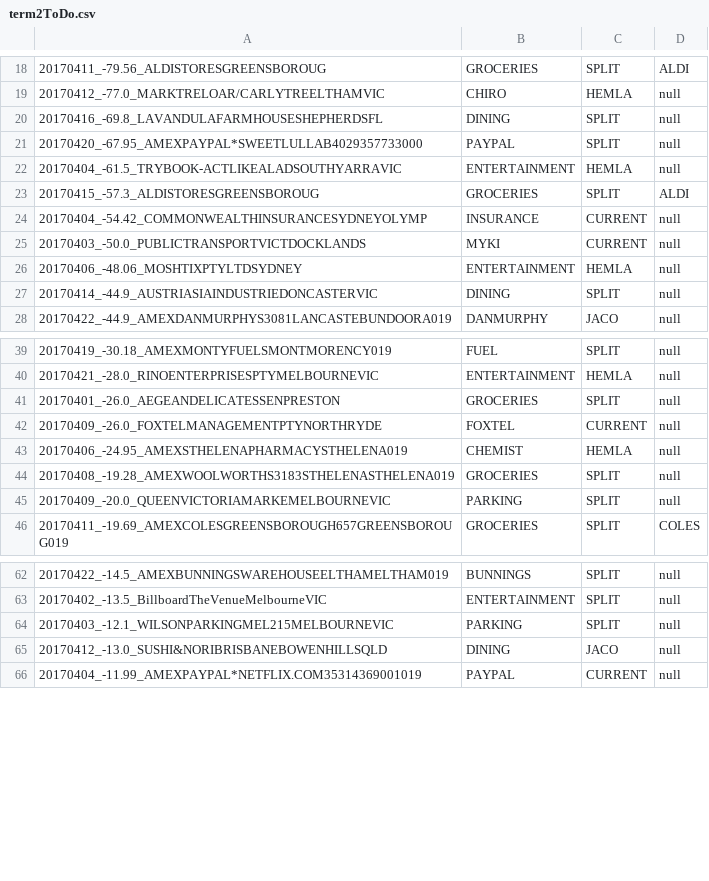
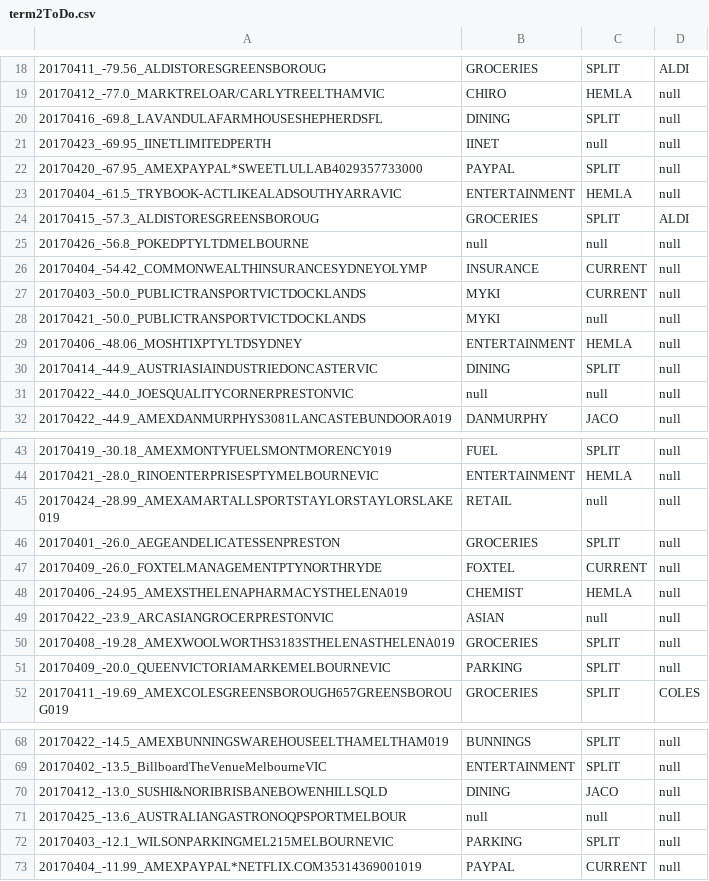
Before and after one commit to immelja/spentrack, a CSV file: term2ToDo.csv, drawn as a sheet; only a part is shown, gaps mark what is left out; the diff covers the shown part only.

Commit message:
wip

```diff
--- a/term2ToDo.csv
+++ b/term2ToDo.csv
@@ -20,2 +20,3 @@
 20170416_-69.8_LAVANDULAFARMHOUSESHEPHERDSFL|DINING|SPLIT|null
+20170423_-69.95_IINETLIMITEDPERTH|IINET|null|null
 20170420_-67.95_AMEXPAYPAL*SWEETLULLAB4029357733000|PAYPAL|SPLIT|null
@@ -23,6 +24,9 @@
 20170415_-57.3_ALDISTORESGREENSBOROUG|GROCERIES|SPLIT|ALDI
+20170426_-56.8_POKEDPTYLTDMELBOURNE|null|null|null
 20170404_-54.42_COMMONWEALTHINSURANCESYDNEYOLYMP|INSURANCE|CURRENT|null
 20170403_-50.0_PUBLICTRANSPORTVICTDOCKLANDS|MYKI|CURRENT|null
+20170421_-50.0_PUBLICTRANSPORTVICTDOCKLANDS|MYKI|null|null
 20170406_-48.06_MOSHTIXPTYLTDSYDNEY|ENTERTAINMENT|HEMLA|null
 20170414_-44.9_AUSTRIASIAINDUSTRIEDONCASTERVIC|DINING|SPLIT|null
+20170422_-44.0_JOESQUALITYCORNERPRESTONVIC|null|null|null
 20170422_-44.9_AMEXDANMURPHYS3081LANCASTEBUNDOORA019|DANMURPHY|JACO|null
@@ -40,2 +44,3 @@
 20170421_-28.0_RINOENTERPRISESPTYMELBOURNEVIC|ENTERTAINMENT|HEMLA|null
+20170424_-28.99_AMEXAMARTALLSPORTSTAYLORSTAYLORSLAKE019|RETAIL|null|null
 20170401_-26.0_AEGEANDELICATESSENPRESTON|GROCERIES|SPLIT|null
@@ -43,2 +48,3 @@
 20170406_-24.95_AMEXSTHELENAPHARMACYSTHELENA019|CHEMIST|HEMLA|null
+20170422_-23.9_ARCASIANGROCERPRESTONVIC|ASIAN|null|null
 20170408_-19.28_AMEXWOOLWORTHS3183STHELENASTHELENA019|GROCERIES|SPLIT|null
@@ -63,4 +69,5 @@
 20170402_-13.5_BillboardTheVenueMelbourneVIC|ENTERTAINMENT|SPLIT|null
+20170412_-13.0_SUSHI&NORIBRISBANEBOWENHILLSQLD|DINING|JACO|null
+20170425_-13.6_AUSTRALIANGASTRONOQPSPORTMELBOUR|null|null|null
 20170403_-12.1_WILSONPARKINGMEL215MELBOURNEVIC|PARKING|SPLIT|null
-20170412_-13.0_SUSHI&NORIBRISBANEBOWENHILLSQLD|DINING|JACO|null
 20170404_-11.99_AMEXPAYPAL*NETFLIX.COM35314369001019|PAYPAL|CURRENT|null
```
Also changed, not shown: 2 added rows elsewhere in this file.
